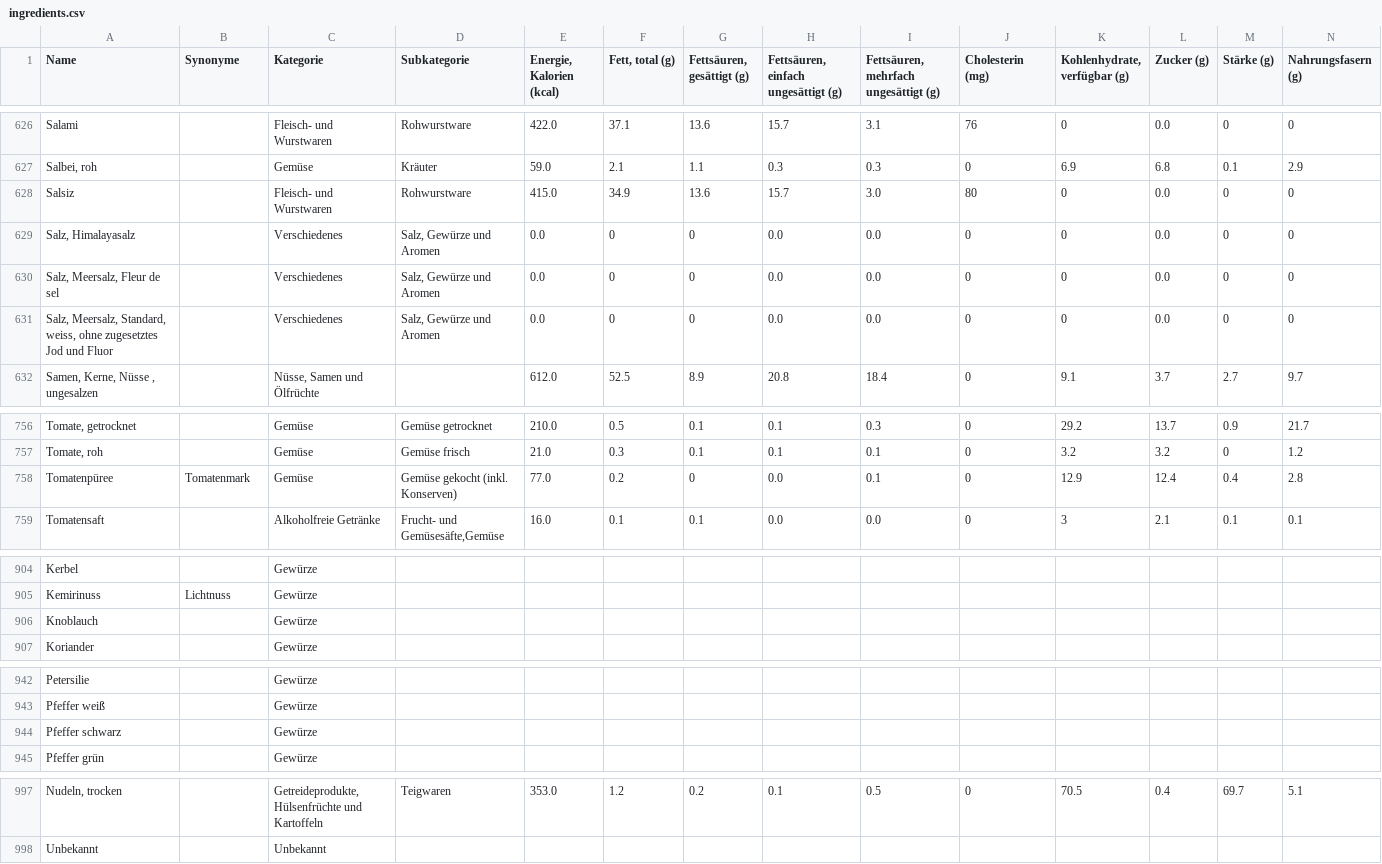
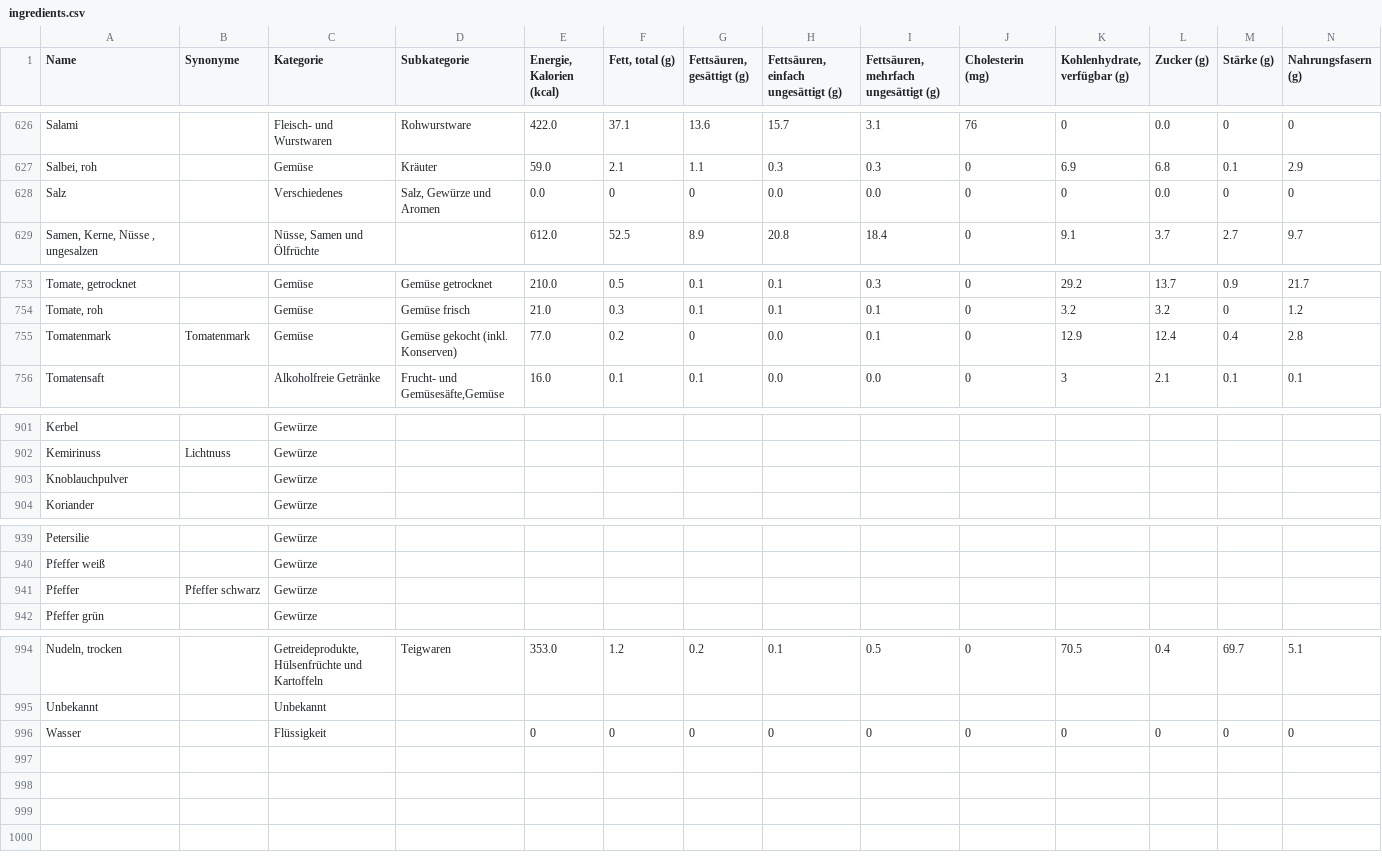
Before and after one commit to fichtnerma/Tastyplan, a CSV file: api/prisma/seeds/ingredients.csv, drawn as a sheet; only a part is shown, gaps mark what is left out; removed rows and columns are numbered as before the commit, all else as after; rows hold the shown columns only; the diff covers the shown part only; the diff names each change by its address in the sheet, - before the commit and + after, or states it on an @@ line.

Commit message:
refactoring seeds

```diff
--- a/api/prisma/seeds/ingredients.csv
+++ b/api/prisma/seeds/ingredients.csv
-row 628: Salsiz |  | Fleisch- und Wurstwaren | Rohwurstware | 415.0 | 34.9 | 13.6 | 15.7 | 3.0 | 80 | 0 | 0.0 | 0 | 0
-A628 (Name): Salz, Himalayasalz
+A628 (Name): Salz
-row 630: Salz, Meersalz, Fleur de sel |  | Verschiedenes | Salz, Gewürze und Aromen | 0.0 | 0 | 0 | 0.0 | 0.0 | 0 | 0 | 0.0 | 0 | 0
-row 631: Salz, Meersalz, Standard, weiss, ohne zugesetztes Jod und Fluor |  | Verschiedenes | Salz, Gewürze und Aromen | 0.0 | 0 | 0 | 0.0 | 0.0 | 0 | 0 | 0.0 | 0 | 0
-A755 (Name): Tomatenpüree
+A755 (Name): Tomatenmark
-A903 (Name): Knoblauch
+A903 (Name): Knoblauchpulver
-row 944: Pfeffer schwarz |  | Gewürze
+row 941: Pfeffer | Pfeffer schwarz | Gewürze
+row 996: Wasser |  | Flüssigkeit |  | 0 | 0 | 0 | 0 | 0 | 0 | 0 | 0 | 0 | 0
```
Also changed, not shown: 1 edited cell elsewhere in this file, 2 other files.
